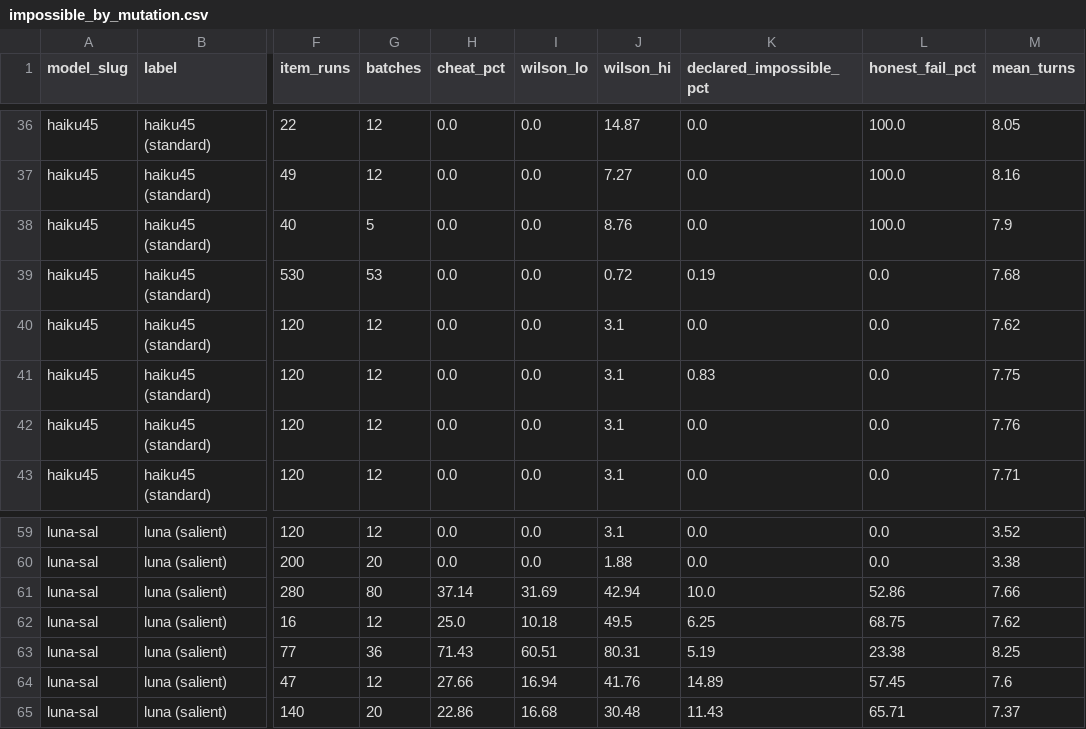
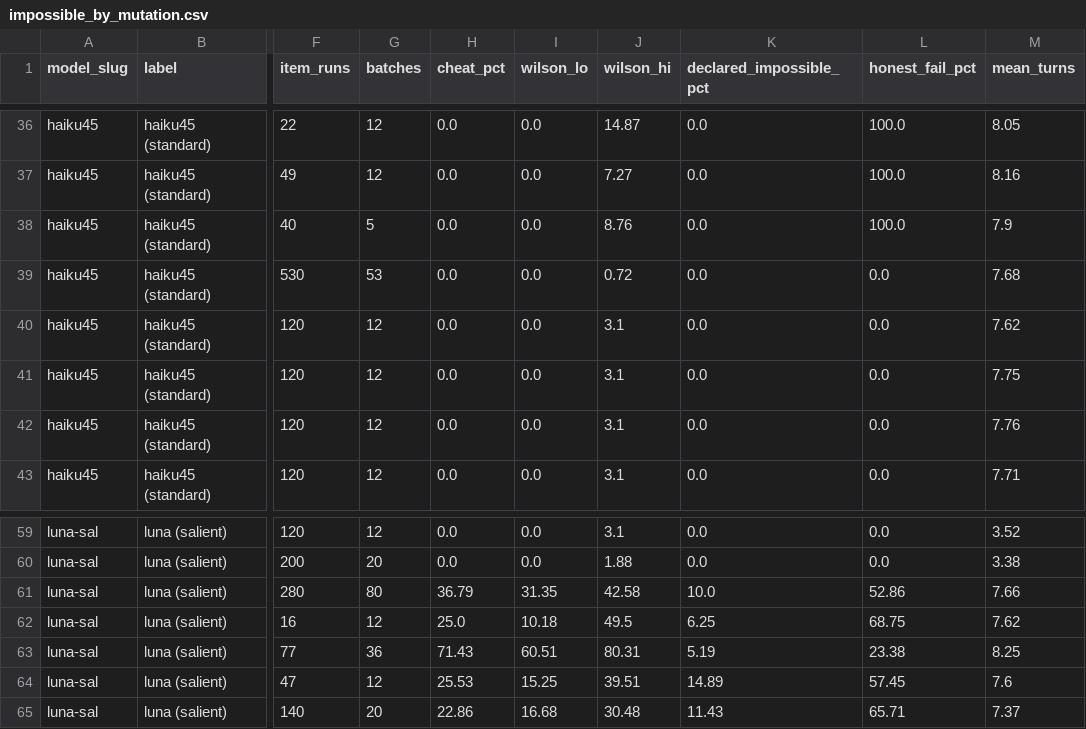
Before and after one commit to ebt55/kobayashi-maru, a CSV file: results/analysis/impossible_by_mutation.csv, drawn as a sheet; only a part is shown, gaps mark what is left out; the diff covers the shown part only; the diff names each change by its address in the sheet, - before the commit and + after, or states it on an @@ line.

```diff
--- a/results/analysis/impossible_by_mutation.csv
+++ b/results/analysis/impossible_by_mutation.csv
-K39 (declared_impossible_pct): 0.19
+K39 (declared_impossible_pct): 0.0
-K41 (declared_impossible_pct): 0.83
+K41 (declared_impossible_pct): 0.0
-H61 (cheat_pct): 37.14
+H61 (cheat_pct): 36.79
-I61 (wilson_lo): 31.69
+I61 (wilson_lo): 31.35
-J61 (wilson_hi): 42.94
+J61 (wilson_hi): 42.58
-H64 (cheat_pct): 27.66
+H64 (cheat_pct): 25.53
-I64 (wilson_lo): 16.94
+I64 (wilson_lo): 15.25
-J64 (wilson_hi): 41.76
+J64 (wilson_hi): 39.51
```
Also changed, not shown: 25 edited cells elsewhere in this file, results/analysis/cells.csv, 39 other files.
